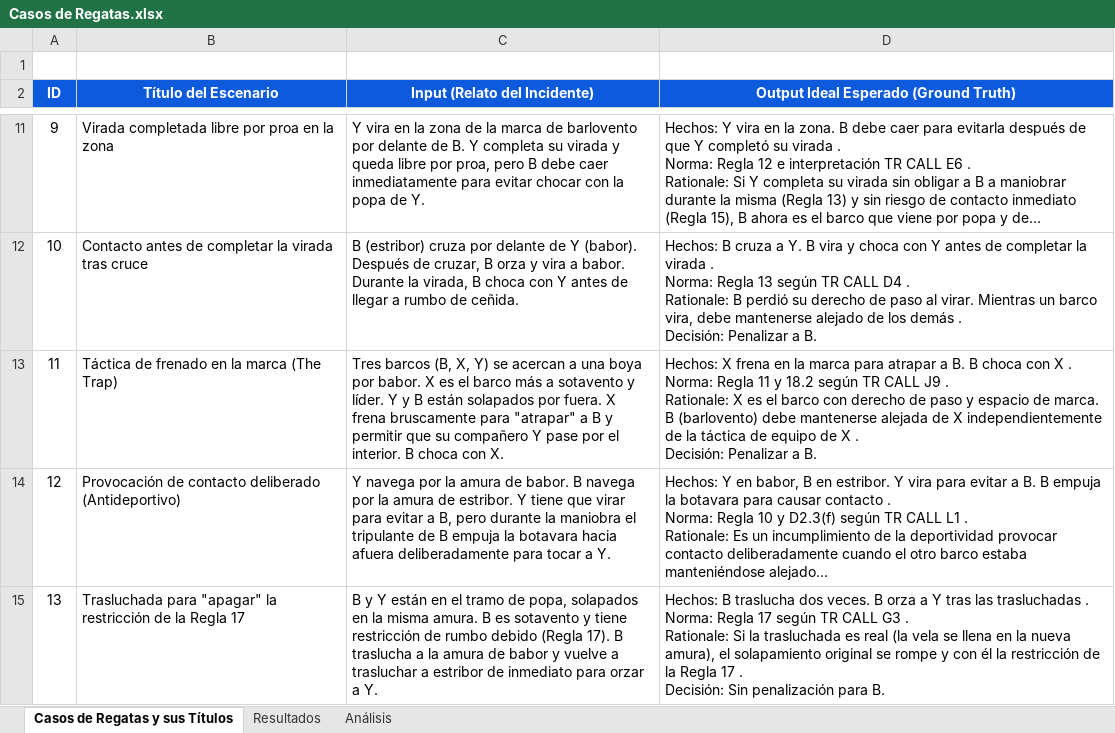
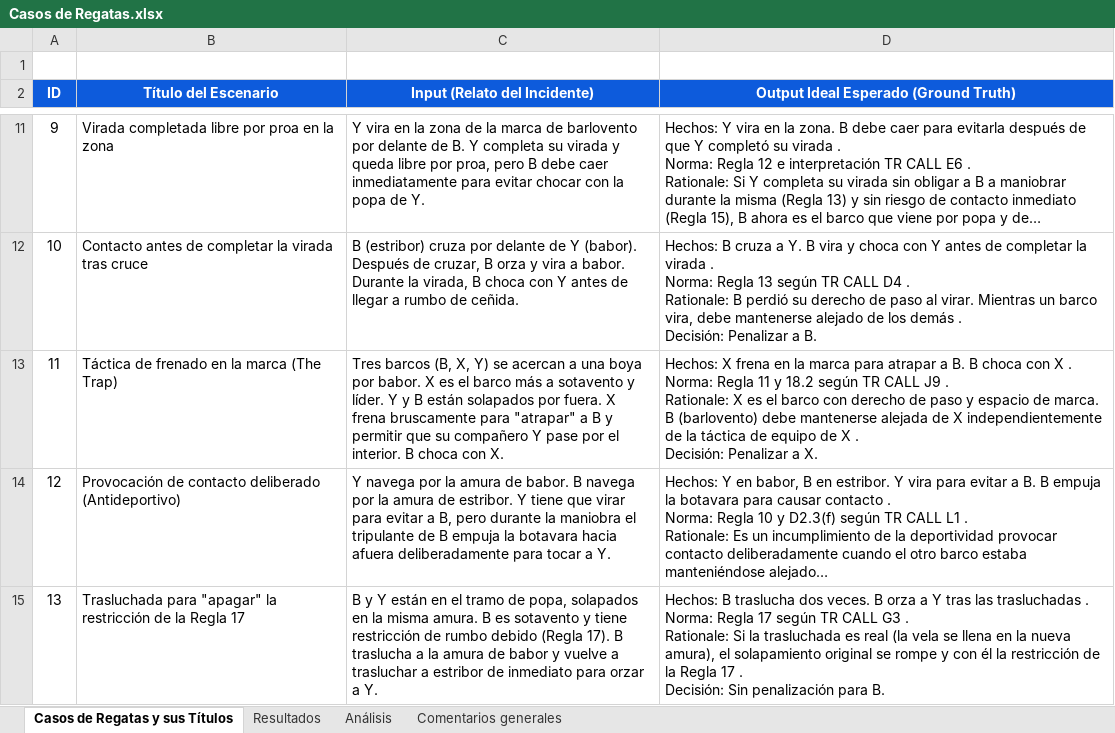
Before and after one commit to marcehluna/DIIA_trabajo_final, an Excel workbook: Casos de Regatas.xlsx, sheet Casos de Regatas y sus Títulos, drawn as a sheet; only a part is shown, gaps mark what is left out; long unchanged cells end in …; values as stored, in another font and other column widths than the file's, no borders; the diff names each change by its address in the sheet, - before the commit and + after, or states it on an @@ line.

```diff
--- a/Casos de Regatas.xlsx (sheet Casos de Regatas y sus Títulos)
+++ b/Casos de Regatas.xlsx (sheet Casos de Regatas y sus Títulos)
+sheet tab: Comentarios generales
-D13: …Penalizar a B.
+D13: …Penalizar a X.
```
Also changed, not shown: sheet Resultados, sheet Análisis, 2 other files.
